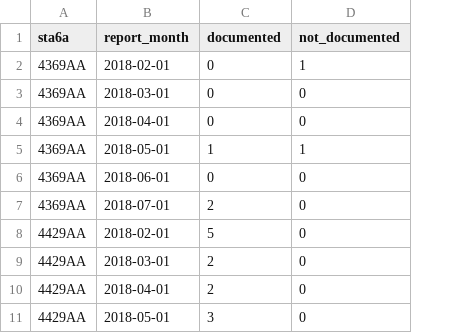
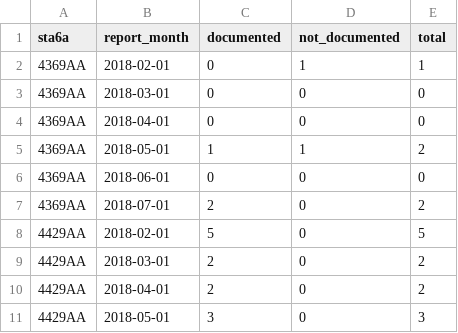
Before and after one commit to Display-Lab/spekex, a CSV file: inst/extdata/va-data.csv, drawn as a sheet; only a part is shown; the diff names each change by its address in the sheet, - before the commit and + after, or states it on an @@ line.

Commit message:
Refactor VA data and spek to conform to mapt.   provide numerator and denominator for measure

```diff
--- a/inst/extdata/va-data.csv
+++ b/inst/extdata/va-data.csv
+column E (total), rows 2-11: 1 | 0 | 0 | 2 | 0 | 2 | 5 | 2 | 2 | 3
```
Also changed, not shown: 1 other file.
